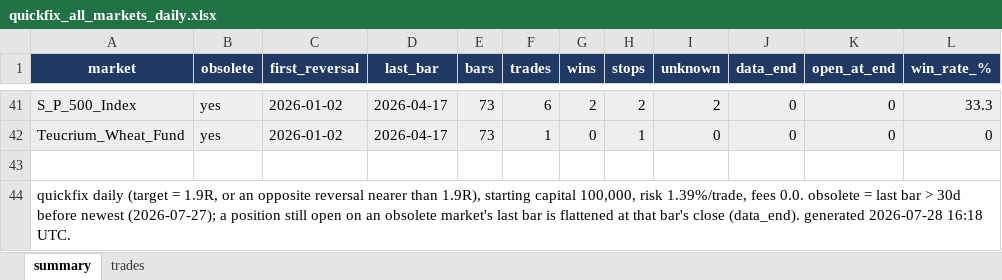
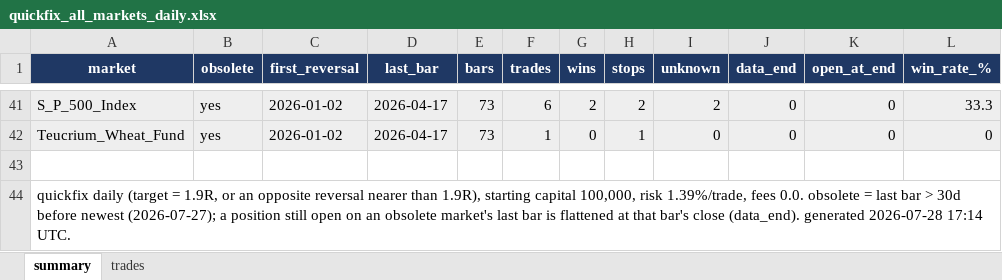
Before and after one commit to Rietveld800/strategy_tester, an Excel workbook: output/quickfix_all_markets_daily.xlsx, sheet summary, drawn as a sheet; only a part is shown, gaps mark what is left out; values as stored, in another font and other column widths than the file's, no borders; the diff names each change by its address in the sheet, - before the commit and + after, or states it on an @@ line.

```diff
--- a/output/quickfix_all_markets_daily.xlsx (sheet summary)
+++ b/output/quickfix_all_markets_daily.xlsx (sheet summary)
-A44 (market): …generated 2026-07-28 16:18 UTC.
+A44 (market): …generated 2026-07-28 17:14 UTC.
```
Also changed, not shown: output/quickfix_portfolio_daily.xlsx.
